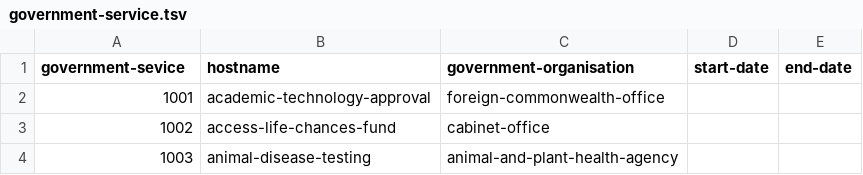
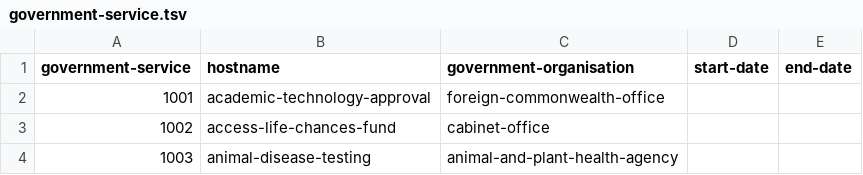
Before and after one commit to openregister/government-service-data, a TSV file: data/government-service/government-service.tsv, drawn as a sheet; only a part is shown.

Commit message:
fixed data tabs

```diff
--- a/data/government-service/government-service.tsv
+++ b/data/government-service/government-service.tsv
@@ -1,2 +1,2 @@
-government-sevice	hostname	government-organisation	start-date	end-date
+government-service	hostname	government-organisation	start-date	end-date
 1001	academic-technology-approval	foreign-commonwealth-office		
```
